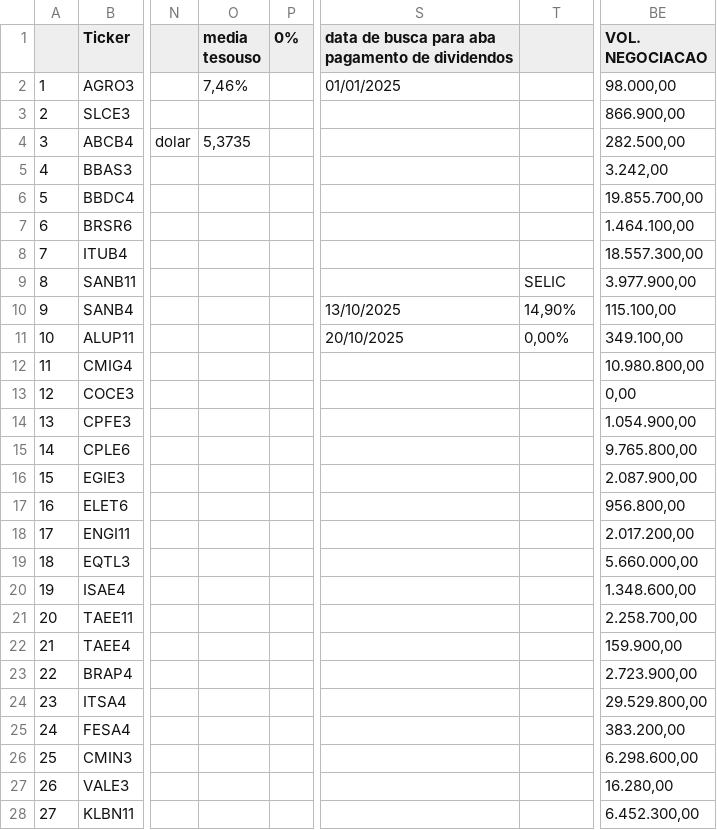
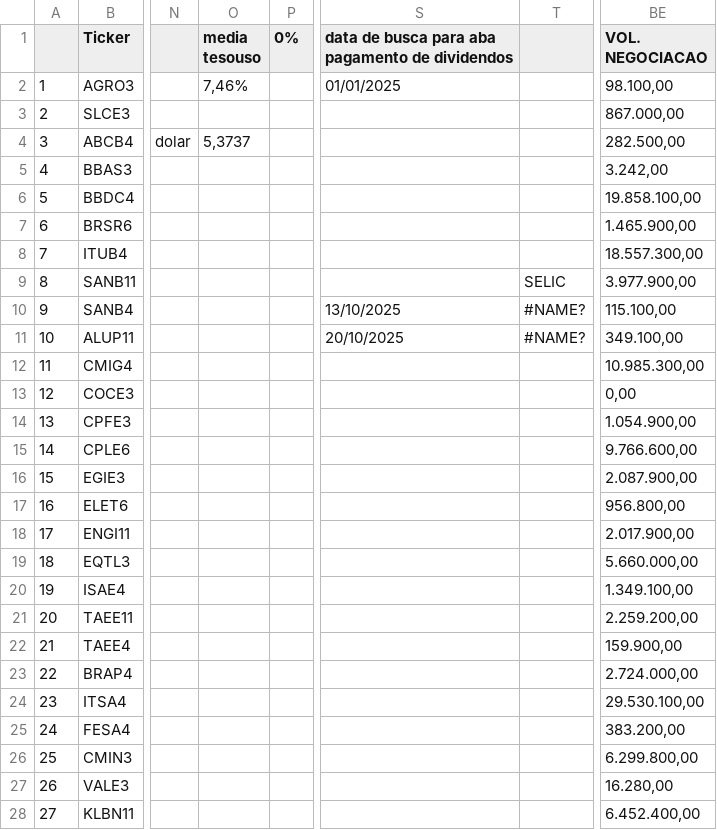
Before and after one commit to rogerioadf/csv-storage, a CSV file: acoes_tickers.csv, drawn as a sheet; only a part is shown, gaps mark what is left out; the diff covers the shown part only; the diff names each change by its address in the sheet, - before the commit and + after, or states it on an @@ line.

```diff
--- a/acoes_tickers.csv
+++ b/acoes_tickers.csv
-BE2 (VOL. NEGOCIACAO): 98.000,00
+BE2 (VOL. NEGOCIACAO): 98.100,00
-BE3 (VOL. NEGOCIACAO): 866.900,00
+BE3 (VOL. NEGOCIACAO): 867.000,00
-O4 (media tesouso): 5,3735
+O4 (media tesouso): 5,3737
-BE6 (VOL. NEGOCIACAO): 19.855.700,00
+BE6 (VOL. NEGOCIACAO): 19.858.100,00
-BE7 (VOL. NEGOCIACAO): 1.464.100,00
+BE7 (VOL. NEGOCIACAO): 1.465.900,00
-T10: 14,90%
+T10: #NAME?
-T11: 0,00%
+T11: #NAME?
-BE12 (VOL. NEGOCIACAO): 10.980.800,00
+BE12 (VOL. NEGOCIACAO): 10.985.300,00
-BE15 (VOL. NEGOCIACAO): 9.765.800,00
+BE15 (VOL. NEGOCIACAO): 9.766.600,00
-BE18 (VOL. NEGOCIACAO): 2.017.200,00
+BE18 (VOL. NEGOCIACAO): 2.017.900,00
-BE20 (VOL. NEGOCIACAO): 1.348.600,00
+BE20 (VOL. NEGOCIACAO): 1.349.100,00
-BE21 (VOL. NEGOCIACAO): 2.258.700,00
+BE21 (VOL. NEGOCIACAO): 2.259.200,00
-BE23 (VOL. NEGOCIACAO): 2.723.900,00
+BE23 (VOL. NEGOCIACAO): 2.724.000,00
-BE24 (VOL. NEGOCIACAO): 29.529.800,00
+BE24 (VOL. NEGOCIACAO): 29.530.100,00
-BE26 (VOL. NEGOCIACAO): 6.298.600,00
+BE26 (VOL. NEGOCIACAO): 6.299.800,00
-BE28 (VOL. NEGOCIACAO): 6.452.300,00
+BE28 (VOL. NEGOCIACAO): 6.452.400,00
```
Also changed, not shown: 21 edited cells elsewhere in this file, ipca_selic.csv.
